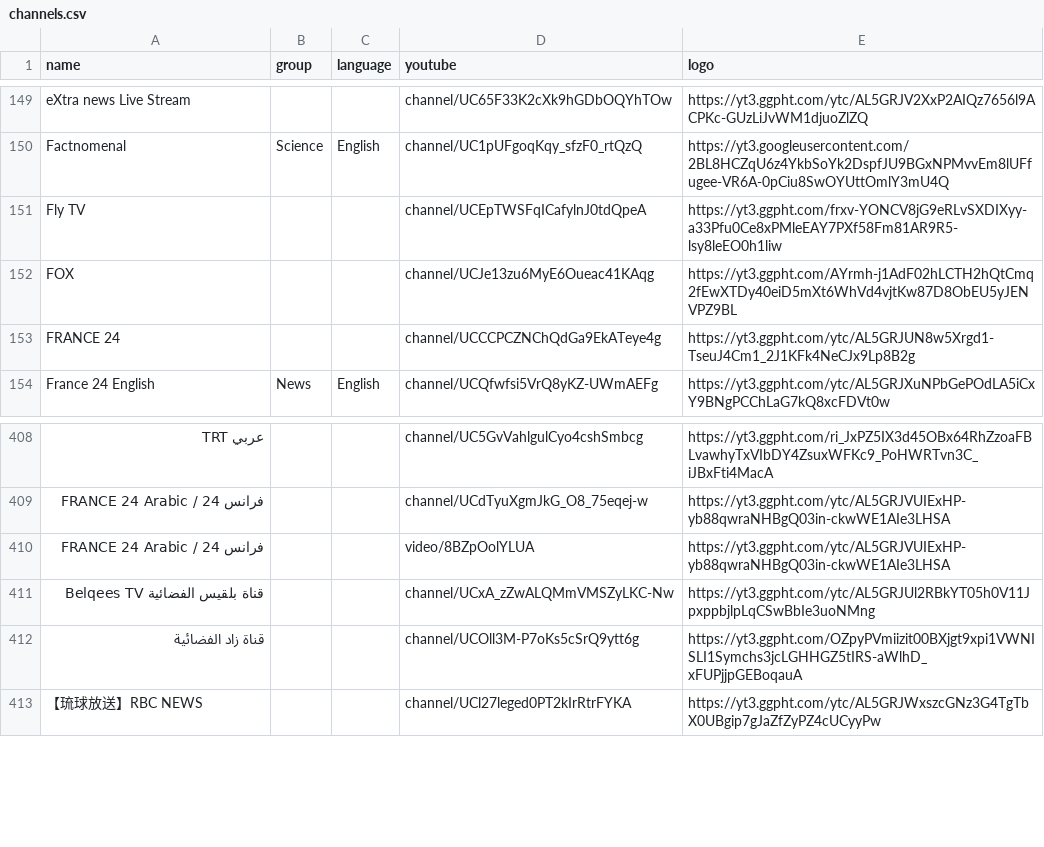
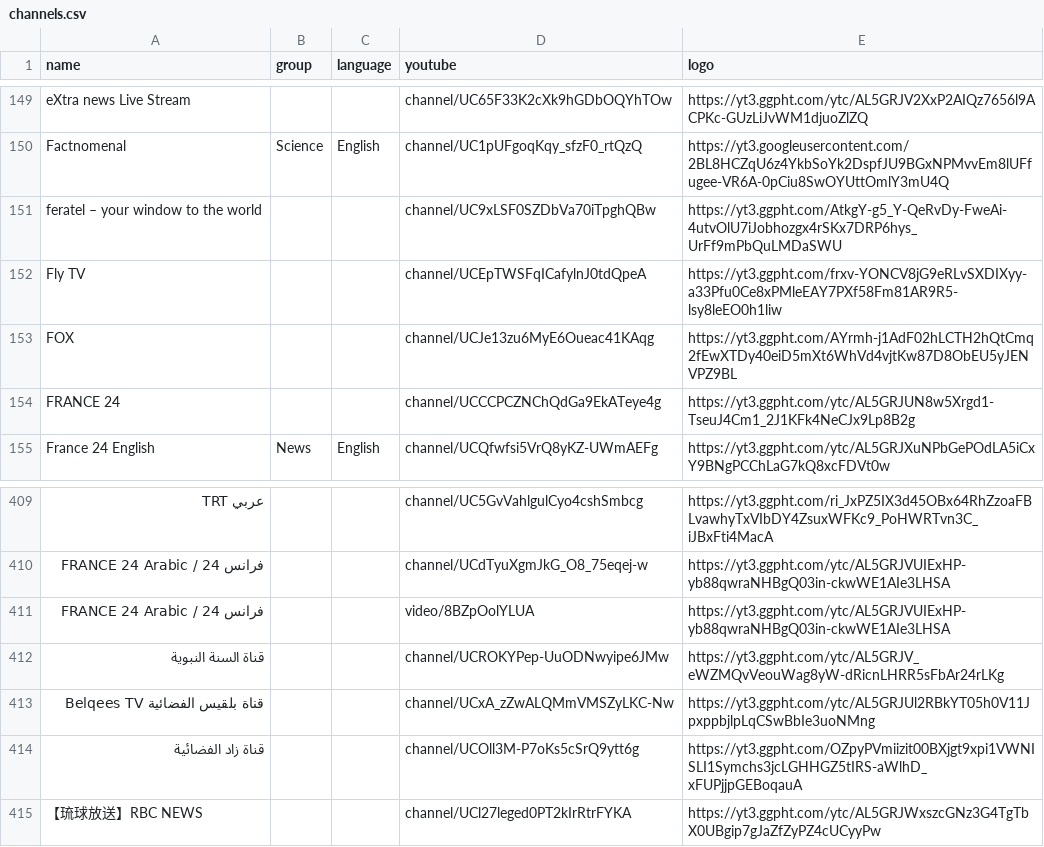
Before and after one commit to Navezjt/Navez-ST, a CSV file: channels.csv, drawn as a sheet; only a part is shown, gaps mark what is left out; the diff names each change by its address in the sheet, - before the commit and + after, or states it on an @@ line.

```diff
--- a/channels.csv
+++ b/channels.csv
+row 151: feratel – your window to the world |  |  | channel/UC9xLSF0SZDbVa70iTpghQBw | https://yt3.ggpht.com/AtkgY-g5_Y-QeRvDy-FweAi-4utvOlU7iJobhozgx4rSKx7DRP6hys_UrFf9mPbQuLMDaSWU
+row 412: قناة السنة النبوية |  |  | channel/UCROKYPep-UuODNwyipe6JMw | https://yt3.ggpht.com/ytc/AL5GRJV_eWZMQvVeouWag8yW-dRicnLHRR5sFbAr24rLKg
```
